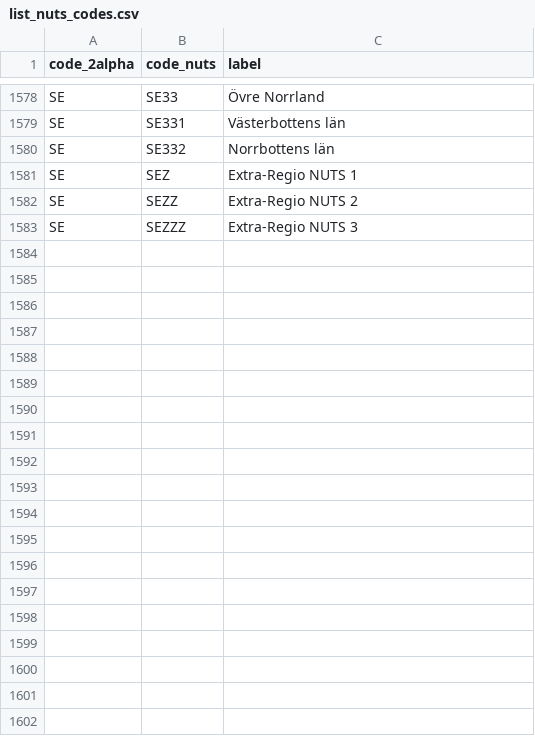
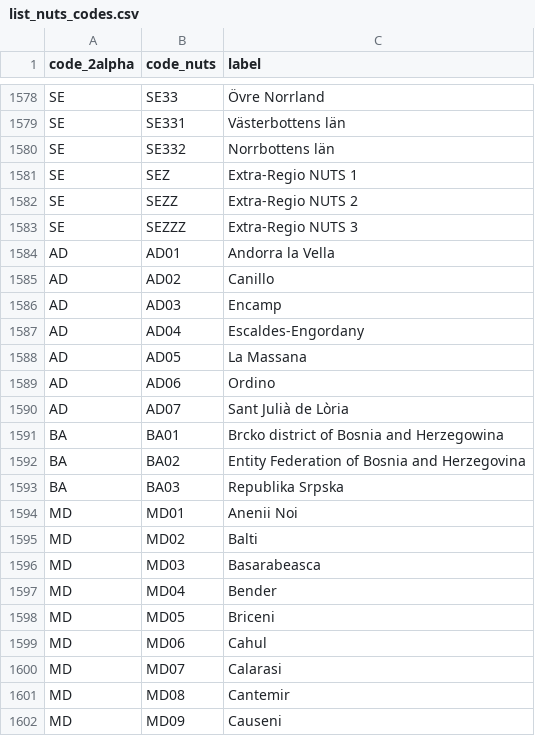
Before and after one commit to risklayer/myriad-dashboard, a CSV file: data/data_region/list_nuts_codes.csv, drawn as a sheet; only a part is shown, gaps mark what is left out; the diff covers the shown part only; the diff names each change by its address in the sheet, - before the commit and + after, or states it on an @@ line.

```diff
--- a/data/data_region/list_nuts_codes.csv
+++ b/data/data_region/list_nuts_codes.csv
+row 1584: AD | AD01 | Andorra la Vella
+row 1585: AD | AD02 | Canillo
+row 1586: AD | AD03 | Encamp
+row 1587: AD | AD04 | Escaldes-Engordany
+row 1588: AD | AD05 | La Massana
+row 1589: AD | AD06 | Ordino
+row 1590: AD | AD07 | Sant Julià de Lòria
+row 1591: BA | BA01 | Brcko district of Bosnia and Herzegowina
+row 1592: BA | BA02 | Entity Federation of Bosnia and Herzegovina
+row 1593: BA | BA03 | Republika Srpska
+row 1594: MD | MD01 | Anenii Noi
+row 1595: MD | MD02 | Balti
+row 1596: MD | MD03 | Basarabeasca
+row 1597: MD | MD04 | Bender
+row 1598: MD | MD05 | Briceni
+row 1599: MD | MD06 | Cahul
+row 1600: MD | MD07 | Calarasi
+row 1601: MD | MD08 | Cantemir
+row 1602: MD | MD09 | Causeni
```
Also changed, not shown: 35 added rows elsewhere in this file, 34 other files.
